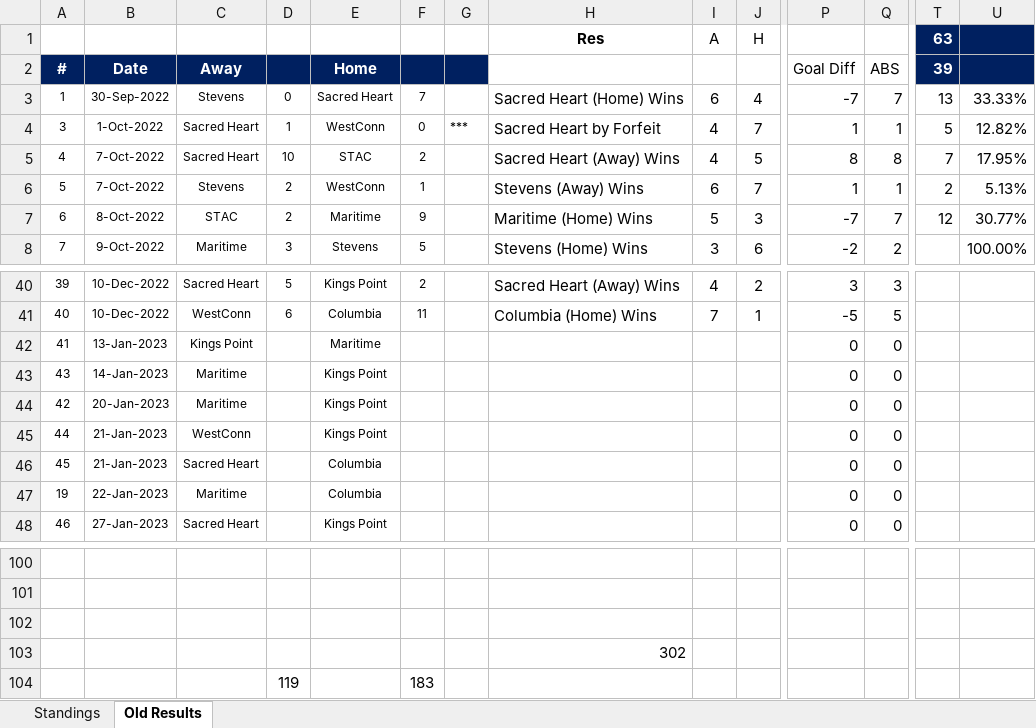
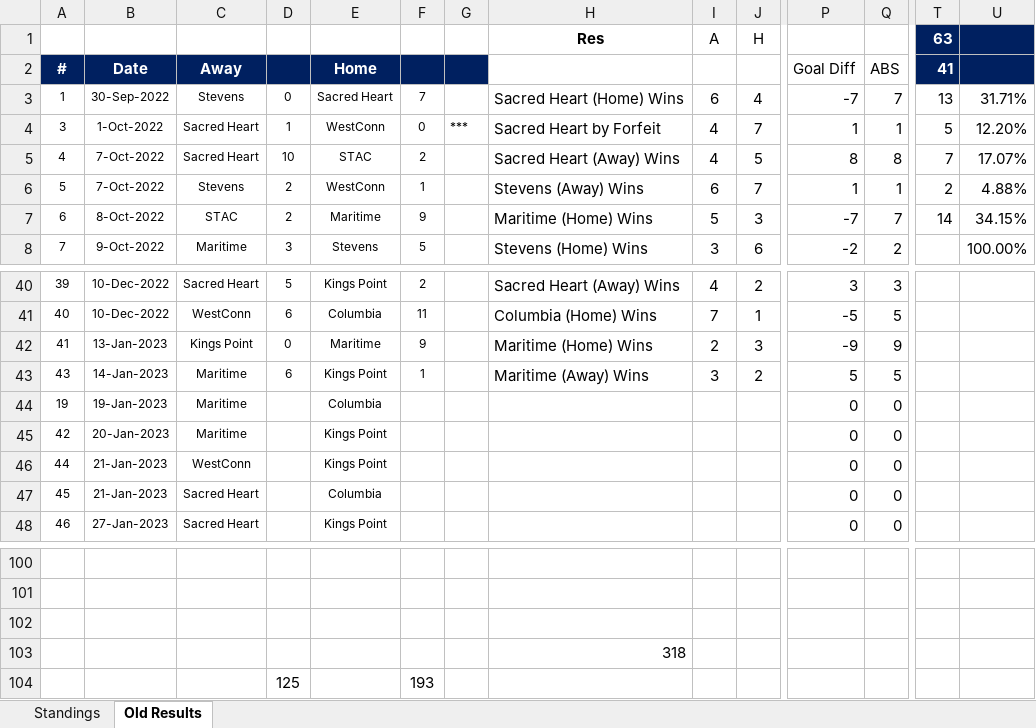
Before and after one commit to michael-m-casserly/methockey, an Excel workbook: DataFiles/MCHC 2022-23 Standings Worksheet.xlsm, sheet Old Results, drawn as a sheet; only a part is shown, gaps mark what is left out; values as stored, in another font and other column widths than the file's, no borders; removed rows and columns are numbered as before the commit, all else as after; rows hold the shown columns only; the diff names each change by its address in the sheet, - before the commit and + after, or states it on an @@ line.

```diff
--- a/DataFiles/MCHC 2022-23 Standings Worksheet.xlsm (sheet Old Results)
+++ b/DataFiles/MCHC 2022-23 Standings Worksheet.xlsm (sheet Old Results)
-T2 (63): 39
+T2 (63): 41
-U3: 33.33%
+U3: 31.71%
-U4: 12.82%
+U4: 12.20%
-U5: 17.95%
+U5: 17.07%
-U6: 5.13%
+U6: 4.88%
-T7 (63): 12
+T7 (63): 14
-U7: 30.77%
+U7: 34.15%
-D42: (empty)
+D42: 0
-F42: (empty)
+F42: 9
-H42 (Res): (empty)
+H42 (Res): Maritime (Home) Wins
-I42 (A): (empty)
+I42 (A): 2
-J42 (H): (empty)
+J42 (H): 3
-P42: 0
+P42: -9
-Q42: 0
+Q42: 9
+row 43: 43 | 14-Jan-2023 | Maritime | 6 | Kings Point | 1 |  | Maritime (Away) Wins | 3 | 2 | 5 | 5
-A44: 43
+A44: 19
-B44: 14-Jan-2023
+B44: 19-Jan-2023
-E44: Kings Point
+E44: Columbia
-row 47: 19 | 22-Jan-2023 | Maritime |  | Columbia |  |  |  |  |  | 0 | 0
-H103 (Res): 302
+H103 (Res): 318
-row 104:  |  |  | 119 |  | 183
+row 104:  |  |  | 125 |  | 193
```
Also changed, not shown: sheet Standings, formulas that keep their value, 8 other files.
